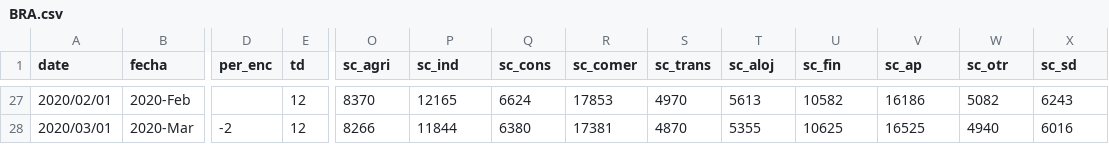
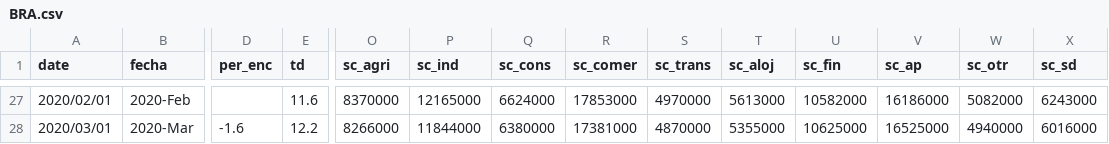
Before and after one commit to paoovela/BID, a CSV file: BRA.csv, drawn as a sheet; only a part is shown, gaps mark what is left out; the diff covers the shown part only; the diff names each change by its address in the sheet, - before the commit and + after, or states it on an @@ line.

```diff
--- a/BRA.csv
+++ b/BRA.csv
-E27 (td): 12
+E27 (td): 11.6
-O27 (sc_agri): 8370
+O27 (sc_agri): 8370000
-P27 (sc_ind): 12165
+P27 (sc_ind): 12165000
-Q27 (sc_cons): 6624
+Q27 (sc_cons): 6624000
-R27 (sc_comer): 17853
+R27 (sc_comer): 17853000
-S27 (sc_trans): 4970
+S27 (sc_trans): 4970000
-T27 (sc_aloj): 5613
+T27 (sc_aloj): 5613000
-U27 (sc_fin): 10582
+U27 (sc_fin): 10582000
-V27 (sc_ap): 16186
+V27 (sc_ap): 16186000
-W27 (sc_otr): 5082
+W27 (sc_otr): 5082000
-X27 (sc_sd): 6243
+X27 (sc_sd): 6243000
-D28 (per_enc): -2
+D28 (per_enc): -1.6
-E28 (td): 12
+E28 (td): 12.2
-O28 (sc_agri): 8266
+O28 (sc_agri): 8266000
-P28 (sc_ind): 11844
+P28 (sc_ind): 11844000
-Q28 (sc_cons): 6380
+Q28 (sc_cons): 6380000
-R28 (sc_comer): 17381
+R28 (sc_comer): 17381000
-S28 (sc_trans): 4870
+S28 (sc_trans): 4870000
-T28 (sc_aloj): 5355
+T28 (sc_aloj): 5355000
-U28 (sc_fin): 10625
+U28 (sc_fin): 10625000
-V28 (sc_ap): 16525
+V28 (sc_ap): 16525000
-W28 (sc_otr): 4940
+W28 (sc_otr): 4940000
-X28 (sc_sd): 6016
+X28 (sc_sd): 6016000
```
Also changed, not shown: 123 edited cells elsewhere in this file.
